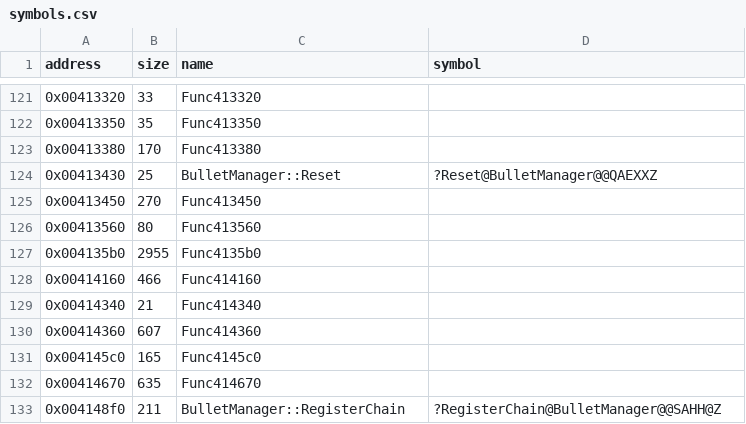
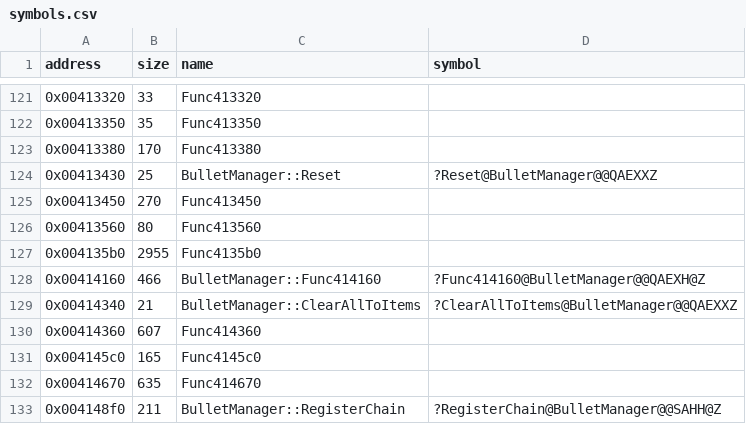
Before and after one commit to Cirno-Labs/th06, a CSV file: config/symbols.csv, drawn as a sheet; only a part is shown, gaps mark what is left out.

Commit message:
Decompile BulletManager::ClearAllToItems (0x414340)

```diff
--- a/config/symbols.csv
+++ b/config/symbols.csv
@@ -127,4 +127,4 @@ address,size,name,symbol
 0x004135b0,2955,Func4135b0,
-0x00414160,466,Func414160,
-0x00414340,21,Func414340,
+0x00414160,466,BulletManager::Func414160,?Func414160@BulletManager@@QAEXH@Z
+0x00414340,21,BulletManager::ClearAllToItems,?ClearAllToItems@BulletManager@@QAEXXZ
 0x00414360,607,Func414360,
```
Also changed, not shown: 3 other files.
